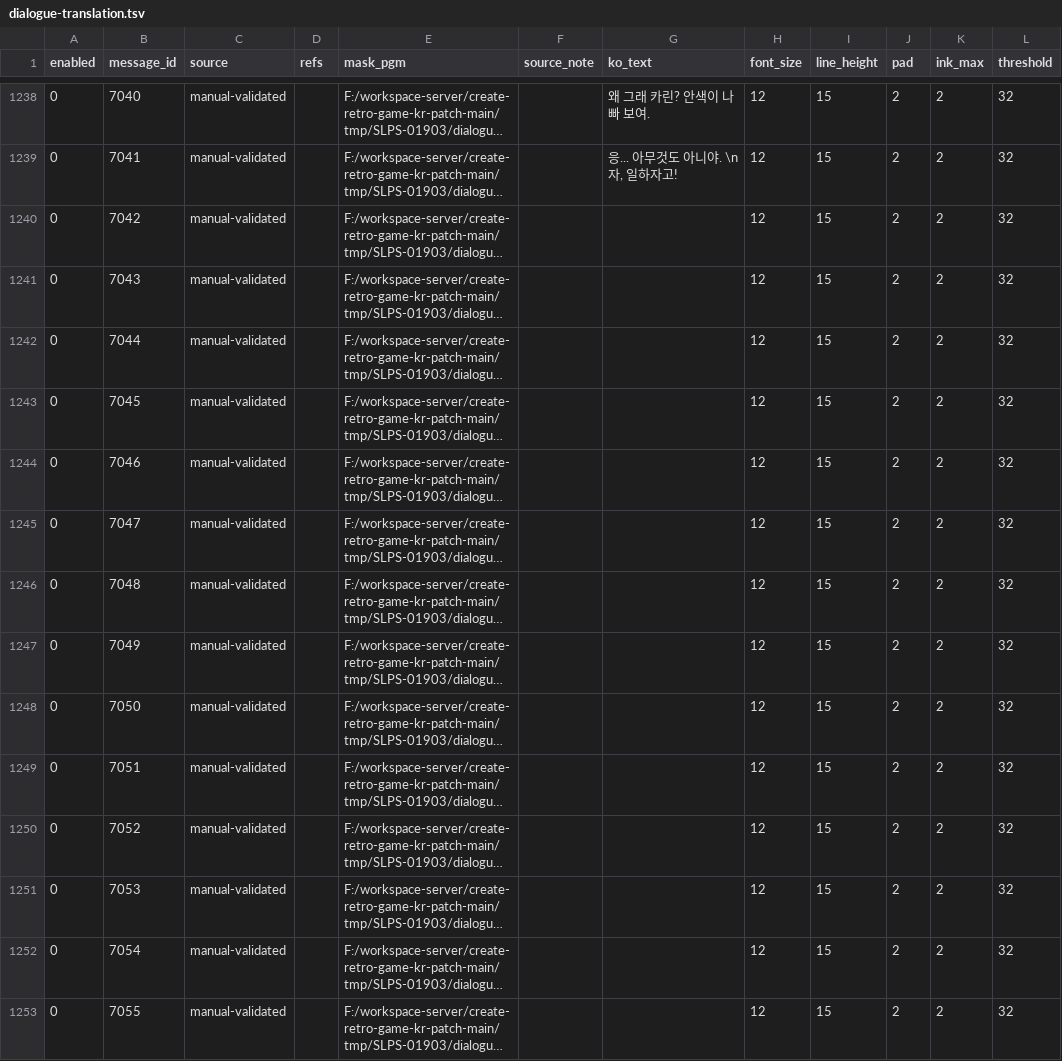
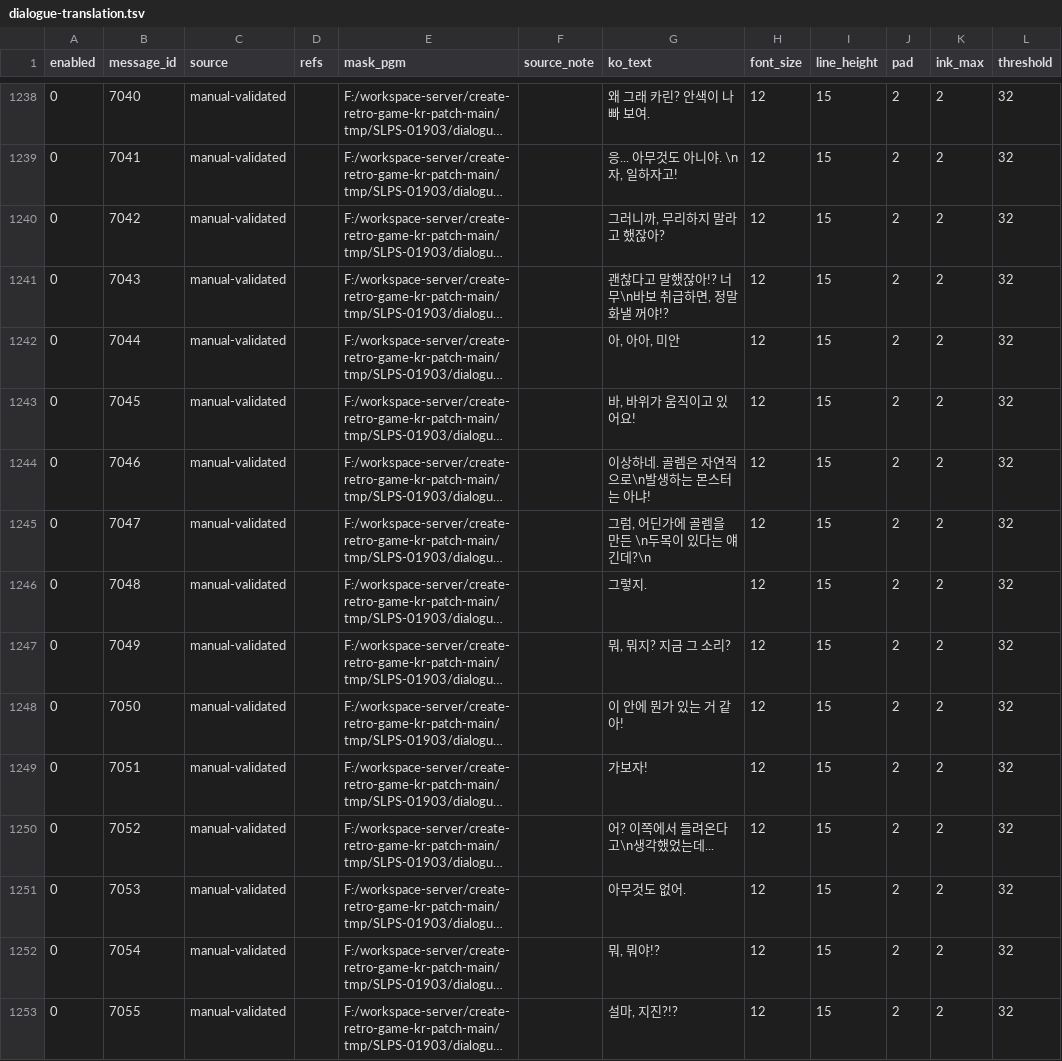
Before and after one commit to mmzz2-kuro/ft2-korean, a TSV file: trDatas/dialogue-workflow/dialogue-translation.tsv, drawn as a sheet; only a part is shown, gaps mark what is left out; long unchanged cells end in …; the diff covers the shown part only; the diff names each change by its address in the sheet, - before the commit and + after, or states it on an @@ line.

Commit message:
7일째 대사 추가

```diff
--- a/trDatas/dialogue-workflow/dialogue-translation.tsv
+++ b/trDatas/dialogue-workflow/dialogue-translation.tsv
-G1240 (ko_text): (empty)
+G1240 (ko_text): 그러니까, 무리하지 말라고 했잖아?
-G1241 (ko_text): (empty)
+G1241 (ko_text): 괜찮다고 말했잖아!? 너무\n바보 취급하면, 정말 화낼 꺼야!?
-G1242 (ko_text): (empty)
+G1242 (ko_text): 아, 아아, 미안
-G1243 (ko_text): (empty)
+G1243 (ko_text): 바, 바위가 움직이고 있어요!
-G1244 (ko_text): (empty)
+G1244 (ko_text): 이상하네. 골렘은 자연적으로\n발생하는 몬스터는 아냐!
-G1245 (ko_text): (empty)
+G1245 (ko_text): 그럼, 어딘가에 골렘을 만든 \n두목이 있다는 얘긴데?\n
-G1246 (ko_text): (empty)
+G1246 (ko_text): 그렇지.
-G1247 (ko_text): (empty)
+G1247 (ko_text): 뭐, 뭐지? 지금 그 소리?
-G1248 (ko_text): (empty)
+G1248 (ko_text): 이 안에 뭔가 있는 거 같아!
-G1249 (ko_text): (empty)
+G1249 (ko_text): 가보자!
-G1250 (ko_text): (empty)
+G1250 (ko_text): 어? 이쪽에서 들려온다고\n생각했었는데...
-G1251 (ko_text): (empty)
+G1251 (ko_text): 아무것도 없어.
-G1252 (ko_text): (empty)
+G1252 (ko_text): 뭐, 뭐야!?
-G1253 (ko_text): (empty)
+G1253 (ko_text): 설마, 지진?!?
```
Also changed, not shown: 63 edited cells elsewhere in this file.
